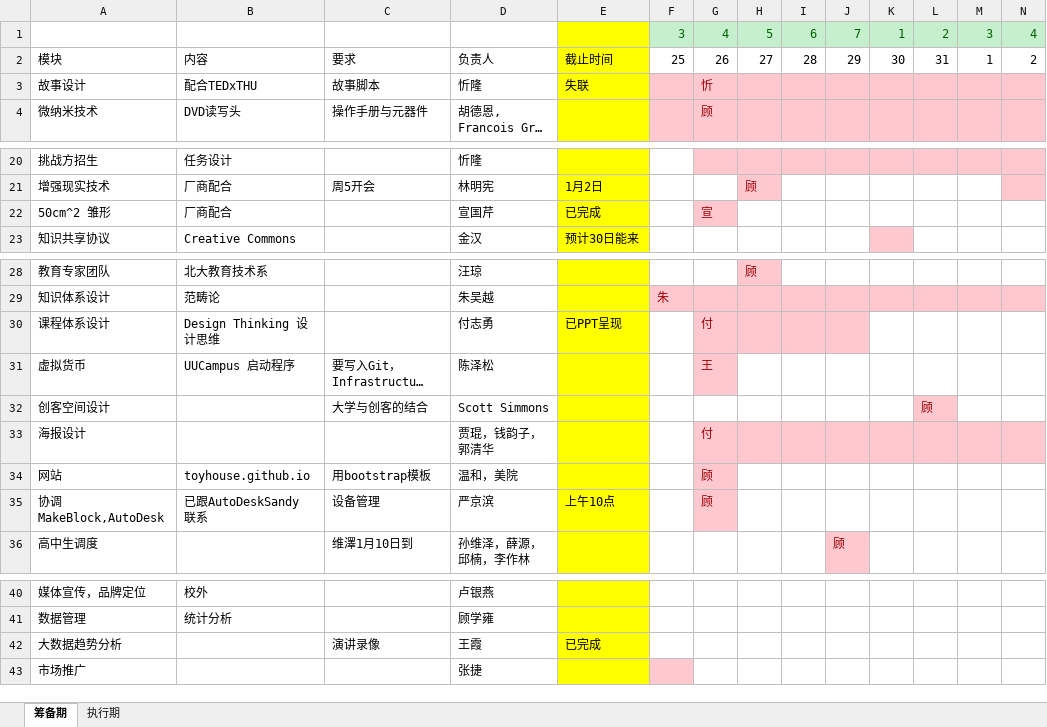
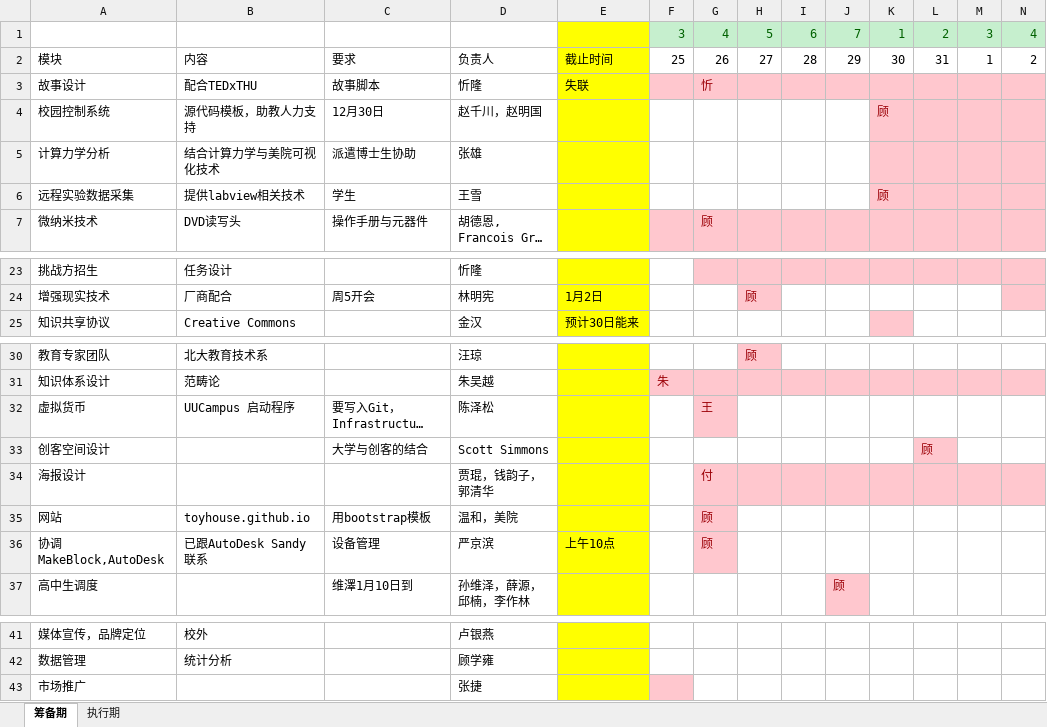
Before and after one commit to woodyme/2014JanXLP, an Excel workbook: 课程方案/ActivityList.xlsx, sheet 筹备期, drawn as a sheet; only a part is shown, gaps mark what is left out; long unchanged cells end in …; values as stored, in another font and other column widths than the file's, no borders; removed rows and columns are numbered as before the commit, all else as after; rows hold the shown columns only; the diff names each change by its address in the sheet, - before the commit and + after, or states it on an @@ line.

Commit message:
Updated ActivityList.xlsx

```diff
--- a/课程方案/ActivityList.xlsx (sheet 筹备期)
+++ b/课程方案/ActivityList.xlsx (sheet 筹备期)
+row 4: 校园控制系统 | 源代码模板，助教人力支持 | 12月30日 | 赵千川，赵明国 |  |  |  |  |  |  | 顾
+row 5: 计算力学分析 | 结合计算力学与美院可视化技术 | 派遣博士生协助 | 张雄
+row 6: 远程实验数据采集 | 提供labview相关技术 | 学生 | 王雪 |  |  |  |  |  |  | 顾
-row 22: 50cm^2 雏形 | 厂商配合 |  | 宣国芹 | 已完成 |  | 宣
-row 30: 课程体系设计 | Design Thinking 设计思维 |  | 付志勇 | 已PPT呈现 |  | 付
-B36: 已跟AutoDeskSandy 联系
+B36: 已跟AutoDesk Sandy 联系
-row 42: 大数据趋势分析 |  | 演讲录像 | 王霞 | 已完成
```
